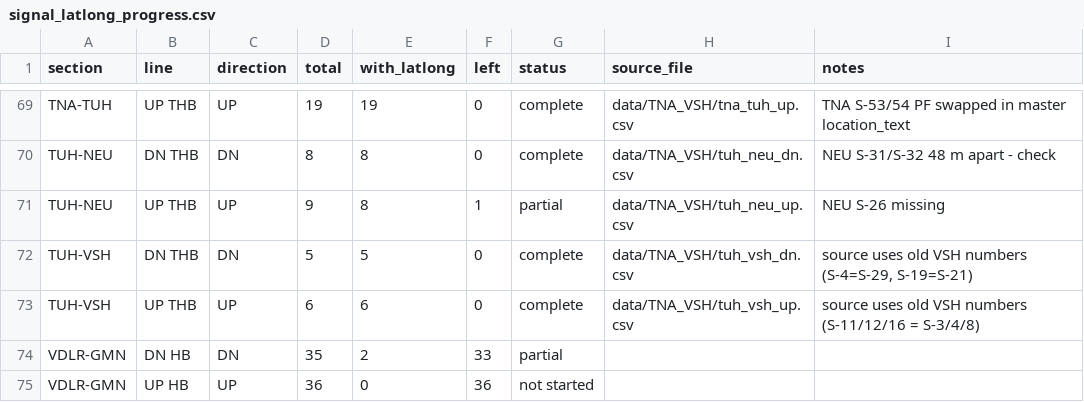
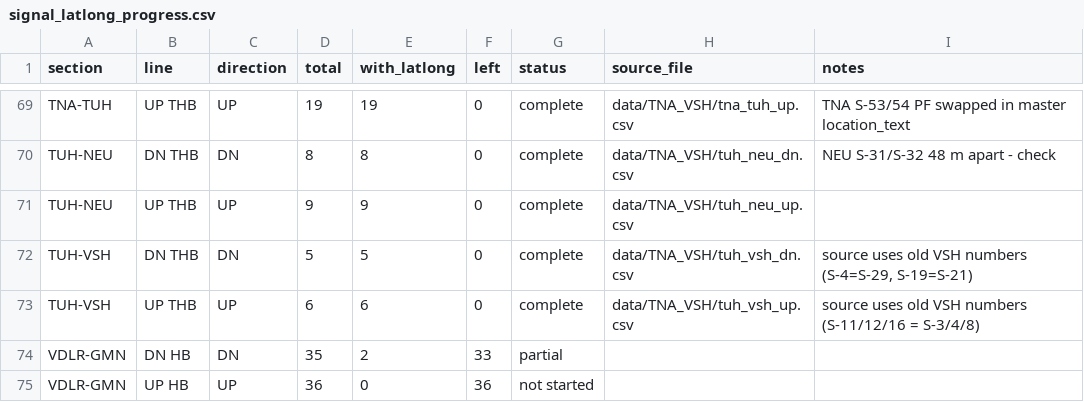
Before and after one commit to jaynair0405/bbtro, a CSV file: docs/signal_latlong_progress.csv, drawn as a sheet; only a part is shown, gaps mark what is left out.

```diff
--- a/docs/signal_latlong_progress.csv
+++ b/docs/signal_latlong_progress.csv
@@ -70,3 +70,3 @@ TNA-TUH,UP THB,UP,19,19,0,complete,data/TNA_VSH/tna_tuh_up.csv,TNA S-53/54 PF sw
 TUH-NEU,DN THB,DN,8,8,0,complete,data/TNA_VSH/tuh_neu_dn.csv,NEU S-31/S-32 48 m apart - check
-TUH-NEU,UP THB,UP,9,8,1,partial,data/TNA_VSH/tuh_neu_up.csv,NEU S-26 missing
+TUH-NEU,UP THB,UP,9,9,0,complete,data/TNA_VSH/tuh_neu_up.csv,
 TUH-VSH,DN THB,DN,5,5,0,complete,data/TNA_VSH/tuh_vsh_dn.csv,"source uses old VSH numbers (S-4=S-29, S-19=S-21)"
```
Also changed, not shown: data/TNA_VSH/tuh_neu_up.csv, 2 other files.
